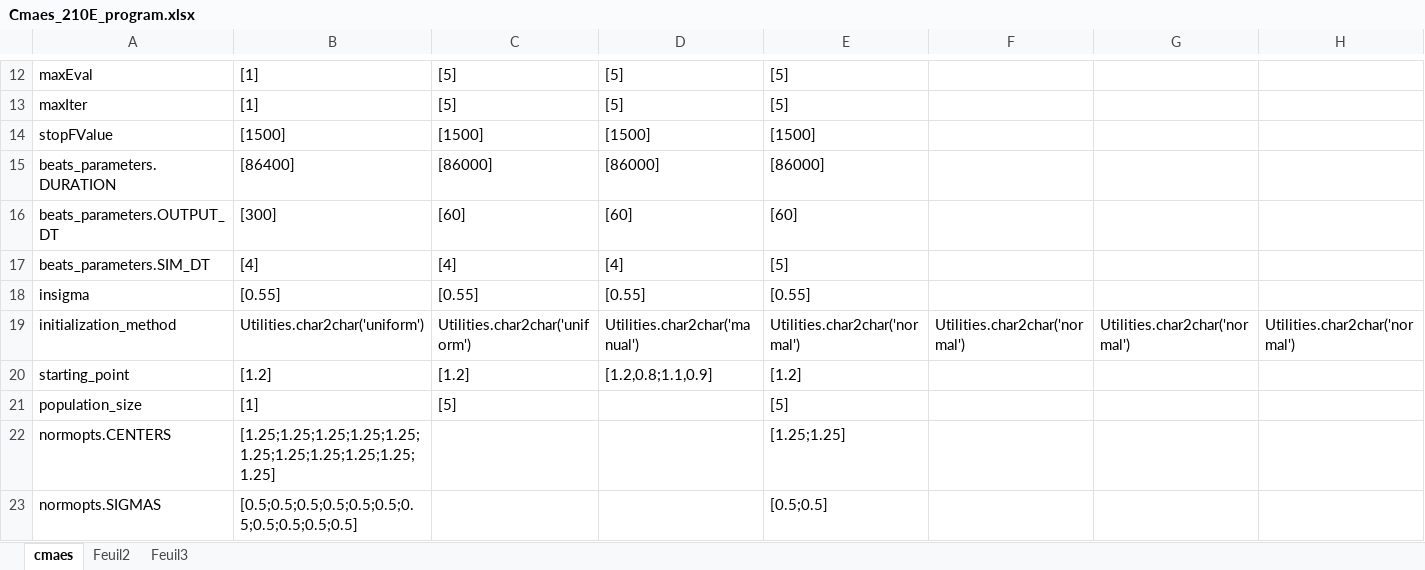
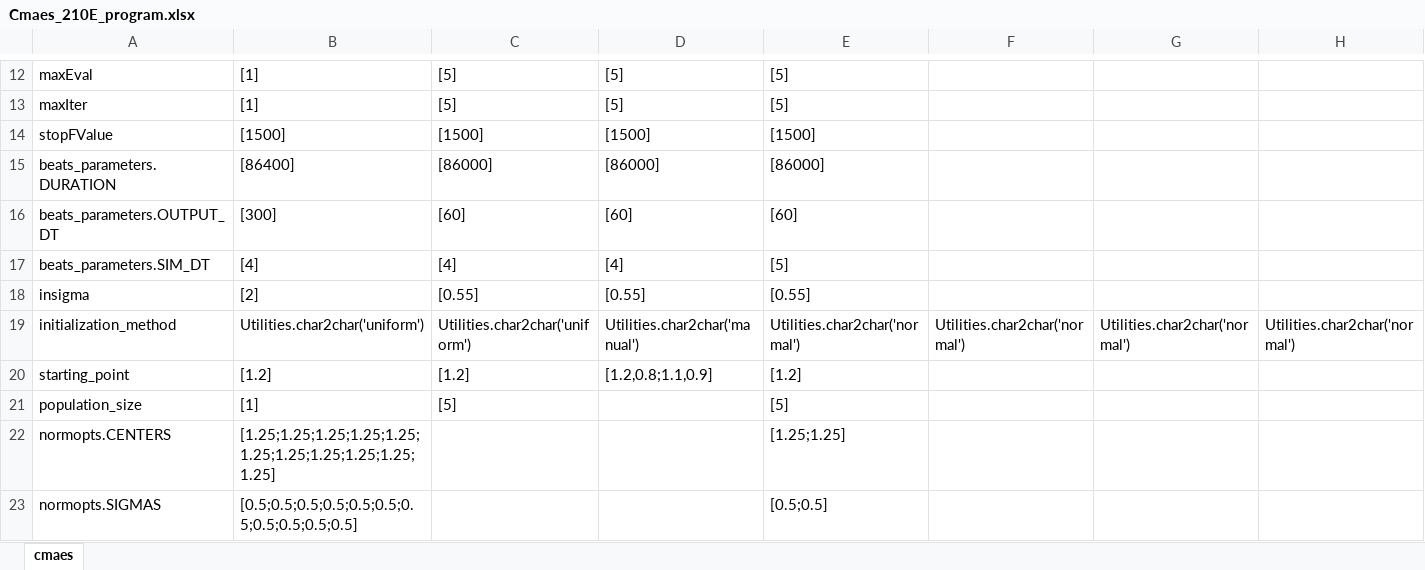
Before and after one commit to felixmeziere/autoCalibrationProject, an Excel workbook: xls/Cmaes_210E_program.xlsx, sheet cmaes, drawn as a sheet; only a part is shown, gaps mark what is left out; values as stored, in another font and other column widths than the file's, no borders; the diff names each change by its address in the sheet, - before the commit and + after, or states it on an @@ line.

```diff
--- a/xls/Cmaes_210E_program.xlsx (sheet cmaes)
+++ b/xls/Cmaes_210E_program.xlsx (sheet cmaes)
-sheet tab: Feuil2
-sheet tab: Feuil3
-B18: [0.55]
+B18: [2]
```
Also changed, not shown: xls/Cmaes_210E_Results.xlsx, 5 other files.
